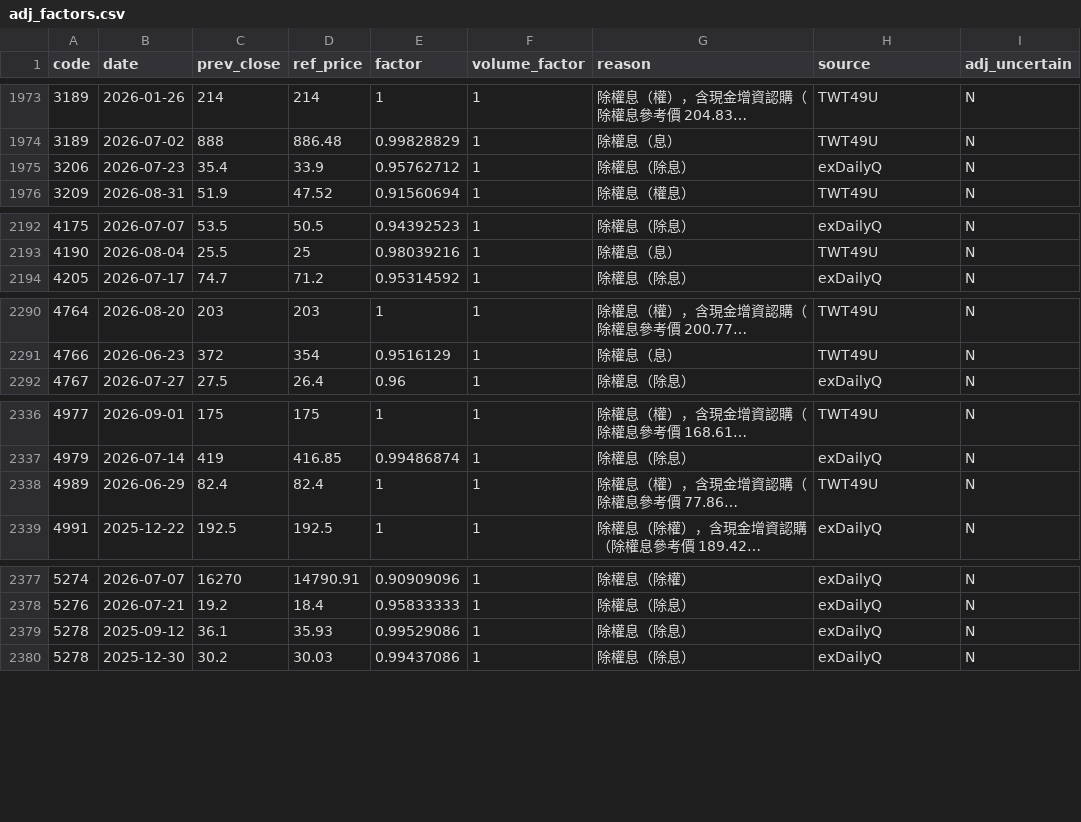
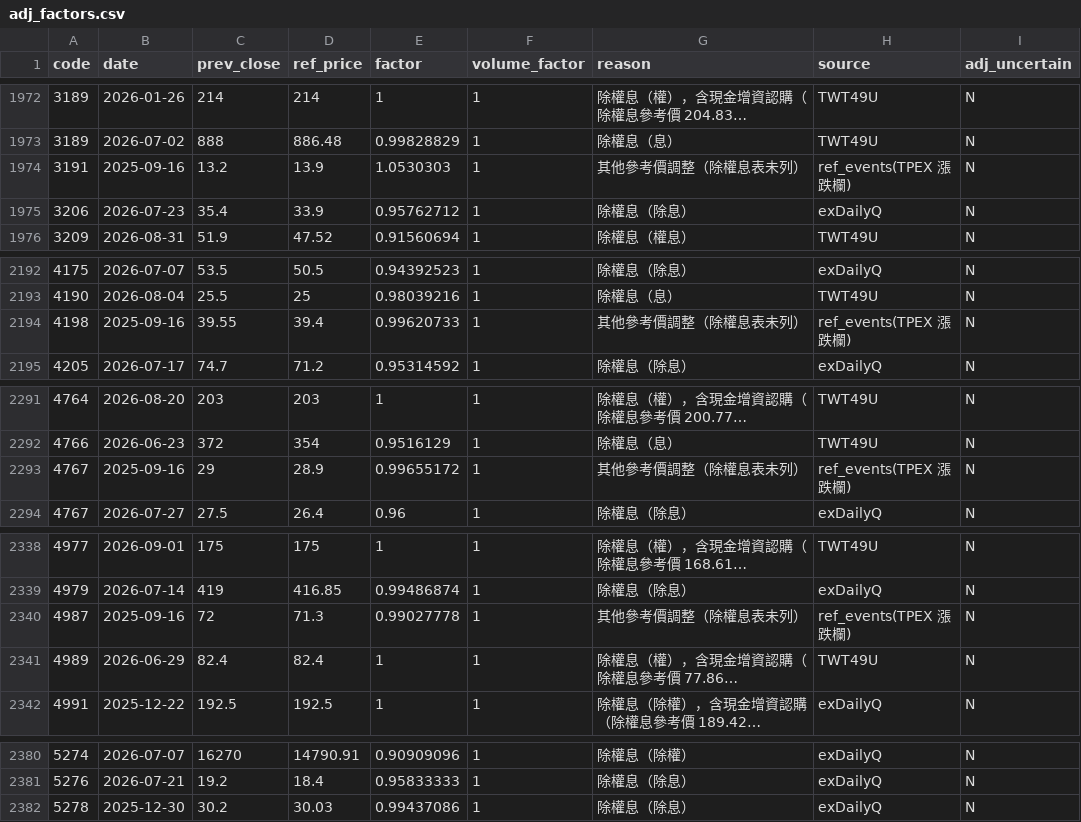
Before and after one commit to u6x06a/-tw-watchlist-data, a CSV file: data/adj_factors.csv, drawn as a sheet; only a part is shown, gaps mark what is left out; long unchanged cells end in …; removed rows and columns are numbered as before the commit, all else as after; the diff covers the shown part only; the diff names each change by its address in the sheet, - before the commit and + after, or states it on an @@ line.

```diff
--- a/data/adj_factors.csv
+++ b/data/adj_factors.csv
+row 1974: 3191 | 2025-09-16 | 13.2 | 13.9 | 1.0530303 | 1 | 其他參考價調整（除權息表未列） | ref_events(TPEX 漲跌欄) | N
+row 2194: 4198 | 2025-09-16 | 39.55 | 39.4 | 0.99620733 | 1 | 其他參考價調整（除權息表未列） | ref_events(TPEX 漲跌欄) | N
+row 2293: 4767 | 2025-09-16 | 29 | 28.9 | 0.99655172 | 1 | 其他參考價調整（除權息表未列） | ref_events(TPEX 漲跌欄) | N
+row 2340: 4987 | 2025-09-16 | 72 | 71.3 | 0.99027778 | 1 | 其他參考價調整（除權息表未列） | ref_events(TPEX 漲跌欄) | N
-row 2379: 5278 | 2025-09-12 | 36.1 | 35.93 | 0.99529086 | 1 | 除權息（除息） | exDailyQ | N
```
Also changed, not shown: 5 added rows and 4 removed rows elsewhere in this file, data/prices_adj.csv, 17 other files.
